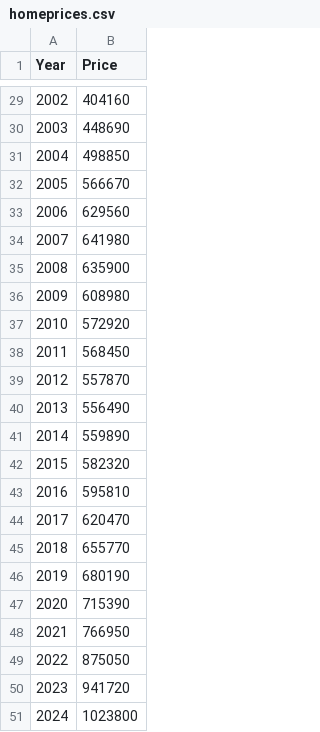
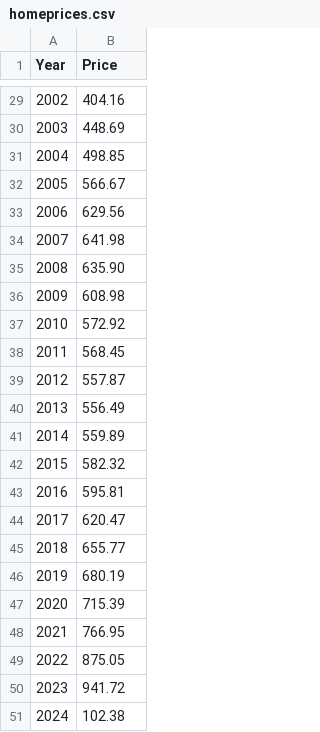
Before and after one commit to gyishak/cs-150-project-c, a CSV file: assets/homeprices.csv, drawn as a sheet; only a part is shown, gaps mark what is left out; the diff covers the shown part only.

```diff
--- a/assets/homeprices.csv
+++ b/assets/homeprices.csv
@@ -29,23 +29,23 @@ Year,Price
-2002,404160
-2003,448690
-2004,498850
-2005,566670
-2006,629560
-2007,641980
-2008,635900
-2009,608980
-2010,572920
-2011,568450
-2012,557870
-2013,556490
-2014,559890
-2015,582320
-2016,595810
-2017,620470
-2018,655770
-2019,680190
-2020,715390
-2021,766950
-2022,875050
-2023,941720
-2024,1023800
+2002,404.16
+2003,448.69
+2004,498.85
+2005,566.67
+2006,629.56
+2007,641.98
+2008,635.90
+2009,608.98
+2010,572.92
+2011,568.45
+2012,557.87
+2013,556.49
+2014,559.89
+2015,582.32
+2016,595.81
+2017,620.47
+2018,655.77
+2019,680.19
+2020,715.39
+2021,766.95
+2022,875.05
+2023,941.72
+2024,102.38
```
Also changed, not shown: 27 edited cells elsewhere in this file, 8 other files.
